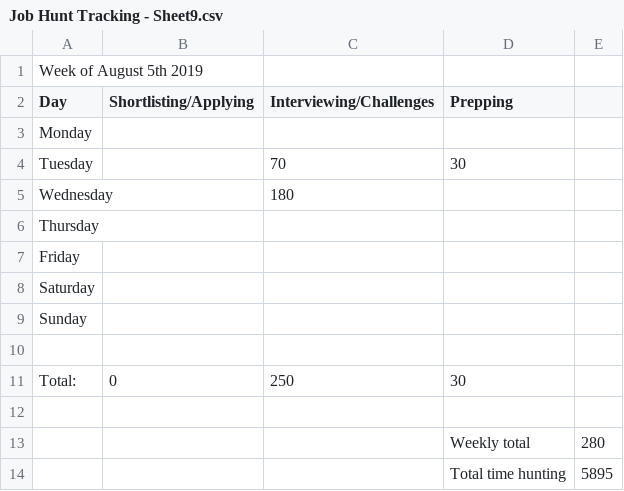
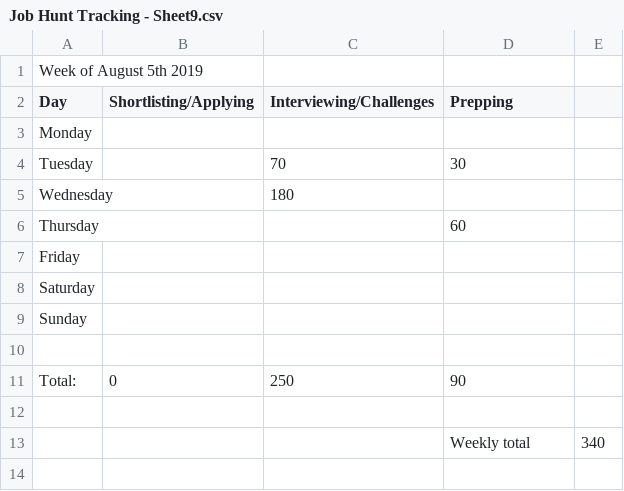
Before and after one commit to alyshan-j/JobHuntTracking, a CSV file: sheets/Job Hunt Tracking - Sheet9.csv, drawn as a sheet.

```diff
--- a/sheets/Job Hunt Tracking - Sheet9.csv
+++ b/sheets/Job Hunt Tracking - Sheet9.csv
@@ -5,3 +5,3 @@ Tuesday,,70,30,
 Wednesday,,180,,
-Thursday,,,,
+Thursday,,,60,
 Friday,,,,
@@ -10,5 +10,4 @@ Sunday,,,,
 ,,,,
-Total:,0,250,30,
+Total:,0,250,90,
 ,,,,
-,,,Weekly total,280
-,,,Total time hunting,5895
+,,,Weekly total,340
```
Also changed, not shown: 3 other files.
